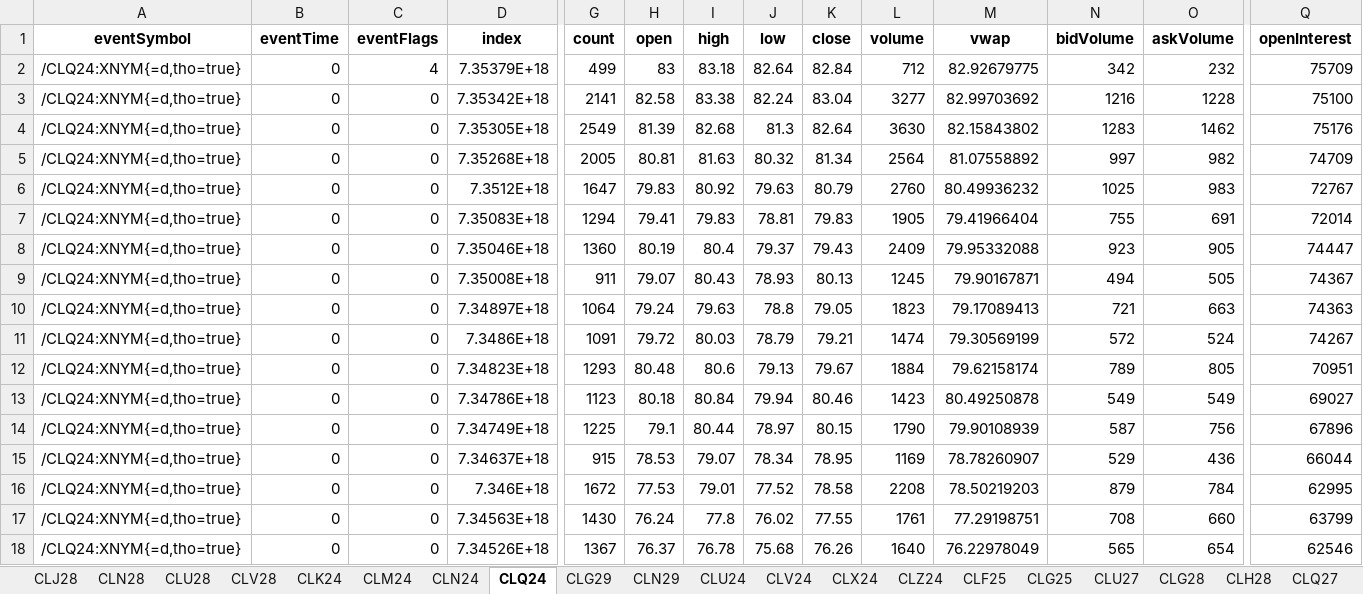
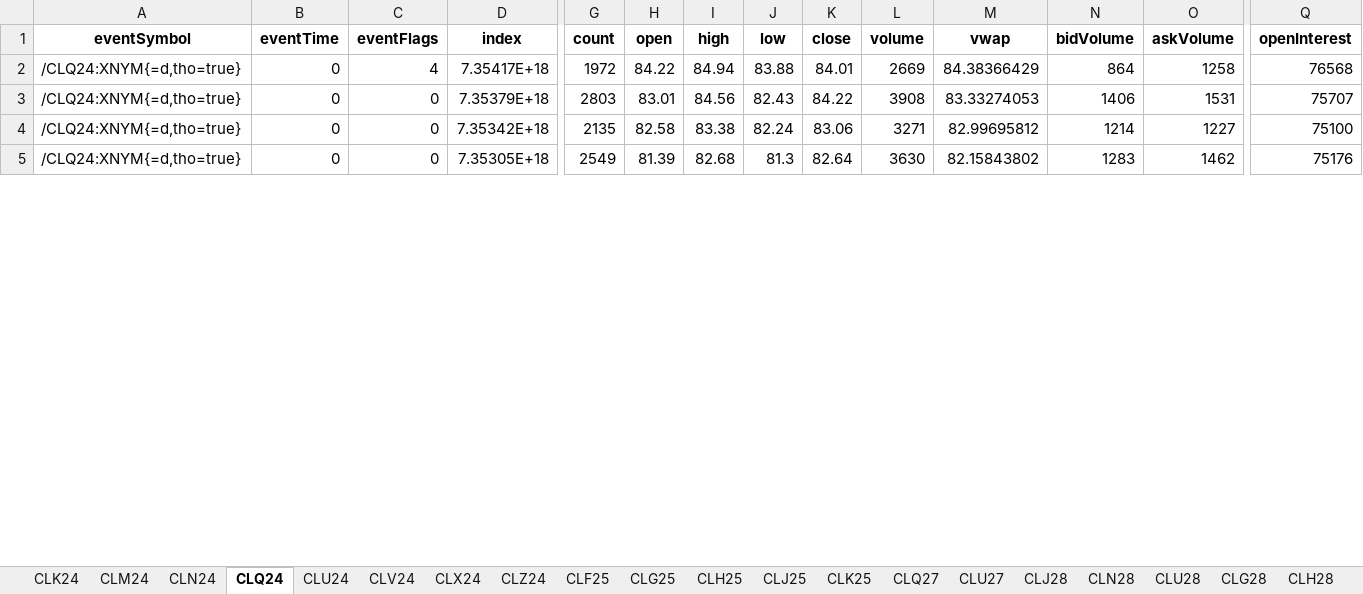
Before and after one commit to cleeclee123/tasty-dxfeed-sdk, an Excel workbook: temp.xlsx, sheet CLQ24, drawn as a sheet; only a part is shown, gaps mark what is left out; values as stored, in another font and other column widths than the file's, no borders; removed rows and columns are numbered as before the commit, all else as after; rows hold the shown columns only; the diff covers the shown part only; the diff names each change by its address in the sheet, - before the commit and + after, or states it on an @@ line.

```diff
--- a/temp.xlsx (sheet CLQ24)
+++ b/temp.xlsx (sheet CLQ24)
@@ sheet tab order changed: CLK24 | CLM24 | CLN24 | CLQ24 | CLU24 | CLV24 | CLX24 | CLZ24 | CLF25 | CLG25 | CLH25 | CLJ25 | CLK25 | CLQ27 | CLU27 | CLJ28 | CLN28 | CLU28 | CLG28 | CLH28 @@
+row 2: /CLQ24:XNYM{=d,tho=true} | 0 | 4 | 7.35417E+18 | 1972 | 84.22 | 84.94 | 83.88 | 84.01 | 2669 | 84.38366429 | 864 | 1258 | 76568
-C3 (eventFlags): 4
+C3 (eventFlags): 0
-G3 (count): 499
+G3 (count): 2803
-H3 (open): 83
+H3 (open): 83.01
-I3 (high): 83.18
+I3 (high): 84.56
-J3 (low): 82.64
+J3 (low): 82.43
-K3 (close): 82.84
+K3 (close): 84.22
-L3 (volume): 712
+L3 (volume): 3908
-M3 (vwap): 82.92679775
+M3 (vwap): 83.33274053
-N3 (bidVolume): 342
+N3 (bidVolume): 1406
-O3 (askVolume): 232
+O3 (askVolume): 1531
-Q3 (openInterest): 75709
+Q3 (openInterest): 75707
-G4 (count): 2141
+G4 (count): 2135
-K4 (close): 83.04
+K4 (close): 83.06
-L4 (volume): 3277
+L4 (volume): 3271
-M4 (vwap): 82.99703692
+M4 (vwap): 82.99695812
-N4 (bidVolume): 1216
+N4 (bidVolume): 1214
-O4 (askVolume): 1228
+O4 (askVolume): 1227
-row 5: /CLQ24:XNYM{=d,tho=true} | 0 | 0 | 7.35268E+18 | 2005 | 80.81 | 81.63 | 80.32 | 81.34 | 2564 | 81.07558892 | 997 | 982 | 74709
-row 6: /CLQ24:XNYM{=d,tho=true} | 0 | 0 | 7.3512E+18 | 1647 | 79.83 | 80.92 | 79.63 | 80.79 | 2760 | 80.49936232 | 1025 | 983 | 72767
-row 7: /CLQ24:XNYM{=d,tho=true} | 0 | 0 | 7.35083E+18 | 1294 | 79.41 | 79.83 | 78.81 | 79.83 | 1905 | 79.41966404 | 755 | 691 | 72014
-row 8: /CLQ24:XNYM{=d,tho=true} | 0 | 0 | 7.35046E+18 | 1360 | 80.19 | 80.4 | 79.37 | 79.43 | 2409 | 79.95332088 | 923 | 905 | 74447
-row 9: /CLQ24:XNYM{=d,tho=true} | 0 | 0 | 7.35008E+18 | 911 | 79.07 | 80.43 | 78.93 | 80.13 | 1245 | 79.90167871 | 494 | 505 | 74367
-row 10: /CLQ24:XNYM{=d,tho=true} | 0 | 0 | 7.34897E+18 | 1064 | 79.24 | 79.63 | 78.8 | 79.05 | 1823 | 79.17089413 | 721 | 663 | 74363
-row 11: /CLQ24:XNYM{=d,tho=true} | 0 | 0 | 7.3486E+18 | 1091 | 79.72 | 80.03 | 78.79 | 79.21 | 1474 | 79.30569199 | 572 | 524 | 74267
-row 12: /CLQ24:XNYM{=d,tho=true} | 0 | 0 | 7.34823E+18 | 1293 | 80.48 | 80.6 | 79.13 | 79.67 | 1884 | 79.62158174 | 789 | 805 | 70951
-row 13: /CLQ24:XNYM{=d,tho=true} | 0 | 0 | 7.34786E+18 | 1123 | 80.18 | 80.84 | 79.94 | 80.46 | 1423 | 80.49250878 | 549 | 549 | 69027
-row 14: /CLQ24:XNYM{=d,tho=true} | 0 | 0 | 7.34749E+18 | 1225 | 79.1 | 80.44 | 78.97 | 80.15 | 1790 | 79.90108939 | 587 | 756 | 67896
-row 15: /CLQ24:XNYM{=d,tho=true} | 0 | 0 | 7.34637E+18 | 915 | 78.53 | 79.07 | 78.34 | 78.95 | 1169 | 78.78260907 | 529 | 436 | 66044
-row 16: /CLQ24:XNYM{=d,tho=true} | 0 | 0 | 7.346E+18 | 1672 | 77.53 | 79.01 | 77.52 | 78.58 | 2208 | 78.50219203 | 879 | 784 | 62995
-row 17: /CLQ24:XNYM{=d,tho=true} | 0 | 0 | 7.34563E+18 | 1430 | 76.24 | 77.8 | 76.02 | 77.55 | 1761 | 77.29198751 | 708 | 660 | 63799
-row 18: /CLQ24:XNYM{=d,tho=true} | 0 | 0 | 7.34526E+18 | 1367 | 76.37 | 76.78 | 75.68 | 76.26 | 1640 | 76.22978049 | 565 | 654 | 62546
```
Also changed, not shown: 6 removed rows and 2 edited cells elsewhere in this sheet, sheet CLM24, sheet CLK24, sheet CLX24, sheet CLN24, sheet CLU24, sheet CLF25, 35 more sheets, 6 other files.
